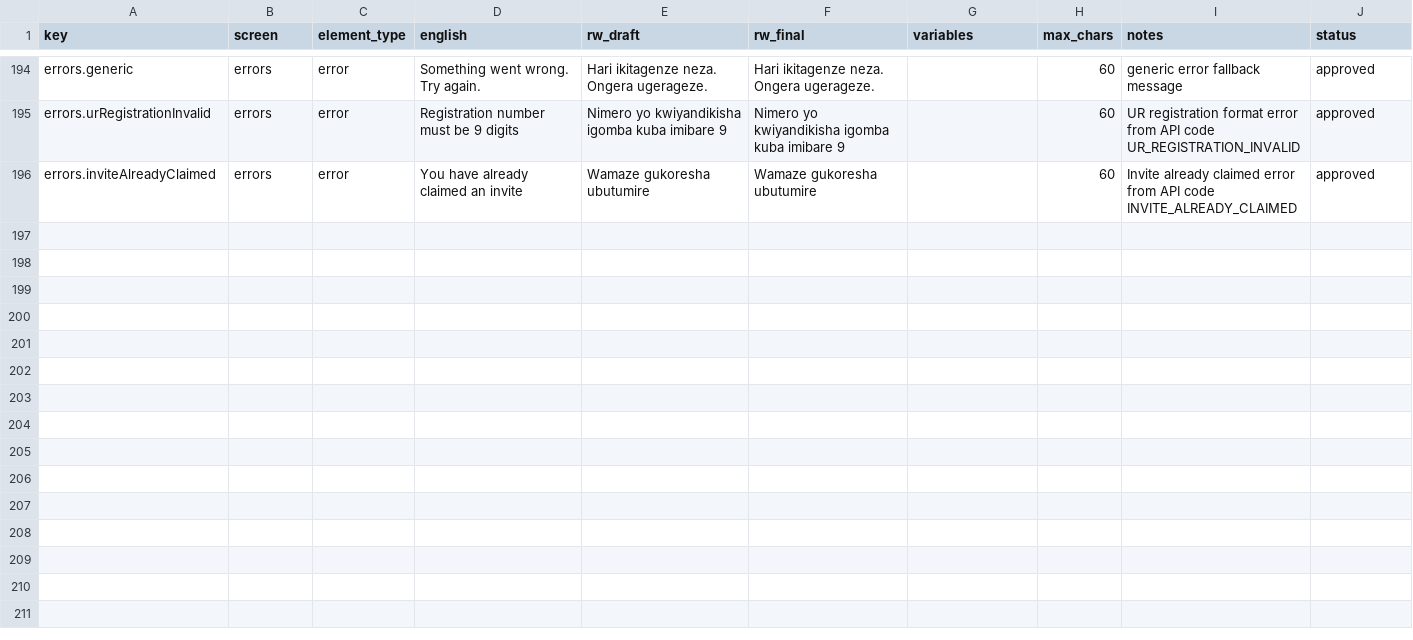
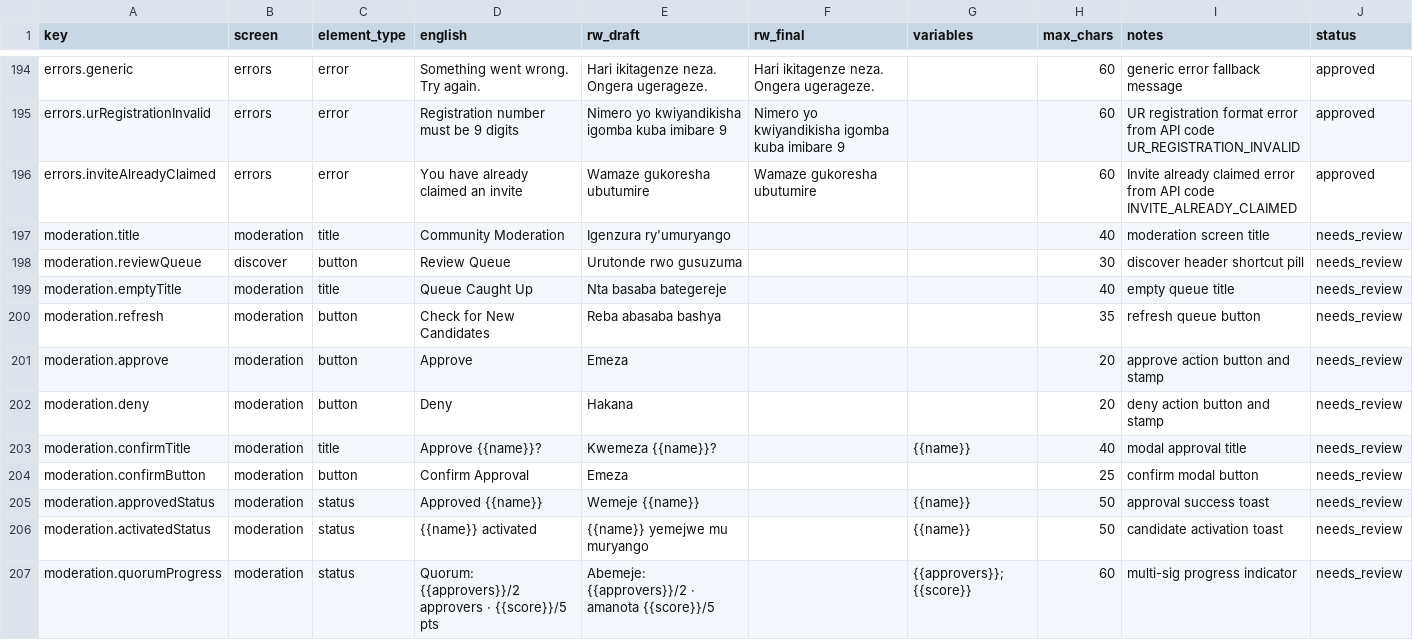
Before and after one commit to htuyishi-hub/kin, a CSV file: docs/i18n/translation-worksheet.csv, drawn as a sheet; only a part is shown, gaps mark what is left out.

Commit message:
feat(moderation): translate review deck, remove fake waiting stats and align with AGENTS.md

```diff
--- a/docs/i18n/translation-worksheet.csv
+++ b/docs/i18n/translation-worksheet.csv
@@ -196 +196,12 @@ errors.urRegistrationInvalid,errors,error,Registration number must be 9 digits,N
 errors.inviteAlreadyClaimed,errors,error,You have already claimed an invite,Wamaze gukoresha ubutumire,Wamaze gukoresha ubutumire,,60,Invite already claimed error from API code INVITE_ALREADY_CLAIMED,approved
+moderation.title,moderation,title,Community Moderation,Igenzura ry'umuryango,,,40,moderation screen title,needs_review
+moderation.reviewQueue,discover,button,Review Queue,Urutonde rwo gusuzuma,,,30,discover header shortcut pill,needs_review
+moderation.emptyTitle,moderation,title,Queue Caught Up,Nta basaba bategereje,,,40,empty queue title,needs_review
+moderation.refresh,moderation,button,Check for New Candidates,Reba abasaba bashya,,,35,refresh queue button,needs_review
+moderation.approve,moderation,button,Approve,Emeza,,,20,approve action button and stamp,needs_review
+moderation.deny,moderation,button,Deny,Hakana,,,20,deny action button and stamp,needs_review
+moderation.confirmTitle,moderation,title,Approve {{name}}?,Kwemeza {{name}}?,,{{name}},40,modal approval title,needs_review
+moderation.confirmButton,moderation,button,Confirm Approval,Emeza,,,25,confirm modal button,needs_review
+moderation.approvedStatus,moderation,status,Approved {{name}},Wemeje {{name}},,{{name}},50,approval success toast,needs_review
+moderation.activatedStatus,moderation,status,{{name}} activated,{{name}} yemejwe mu muryango,,{{name}},50,candidate activation toast,needs_review
+moderation.quorumProgress,moderation,status,Quorum: {{approvers}}/2 approvers · {{score}}/5 pts,Abemeje: {{approvers}}/2 · amanota {{score}}/5,,{{approvers}}; {{score}},60,multi-sig progress indicator,needs_review
```
Also changed, not shown: 5 other files.
